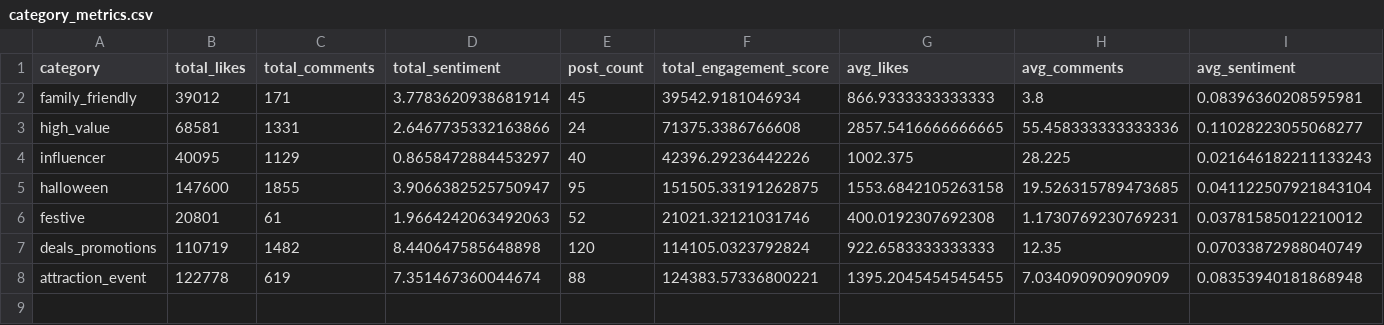
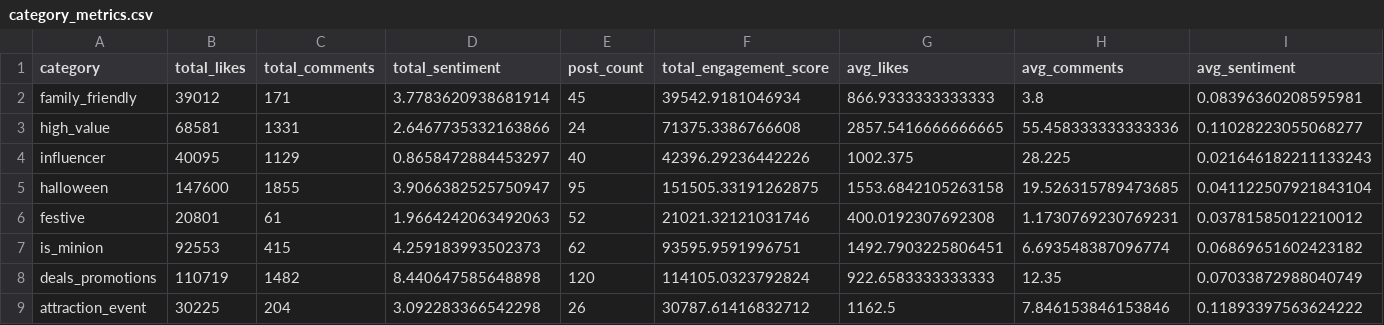
Before and after one commit to dimsumws/DSA3101-Group5, a CSV file: data/Instagram/category_metrics.csv, drawn as a sheet; only a part is shown; addresses are those after the commit; rows hold the shown columns only; the diff covers the shown part only; the diff names each change by its address in the sheet, - before the commit and + after, or states it on an @@ line.

Commit message:
Add minion marketing

```diff
--- a/data/Instagram/category_metrics.csv
+++ b/data/Instagram/category_metrics.csv
+row 7: is_minion | 92553 | 415 | 4.259183993502373 | 62 | 93595.9591996751 | 1492.7903225806451 | 6.693548387096774 | 0.06869651602423182
-B9 (total_likes): 122778
+B9 (total_likes): 30225
-C9 (total_comments): 619
+C9 (total_comments): 204
-D9 (total_sentiment): 7.351467360044674
+D9 (total_sentiment): 3.092283366542298
-E9 (post_count): 88
+E9 (post_count): 26
-F9 (total_engagement_score): 124383.57336800221
+F9 (total_engagement_score): 30787.61416832712
-G9 (avg_likes): 1395.2045454545455
+G9 (avg_likes): 1162.5
-H9 (avg_comments): 7.034090909090909
+H9 (avg_comments): 7.846153846153846
-I9 (avg_sentiment): 0.08353940181868948
+I9 (avg_sentiment): 0.11893397563624222
```
Also changed, not shown: 1 edited cell elsewhere in this file, 2 other files.
